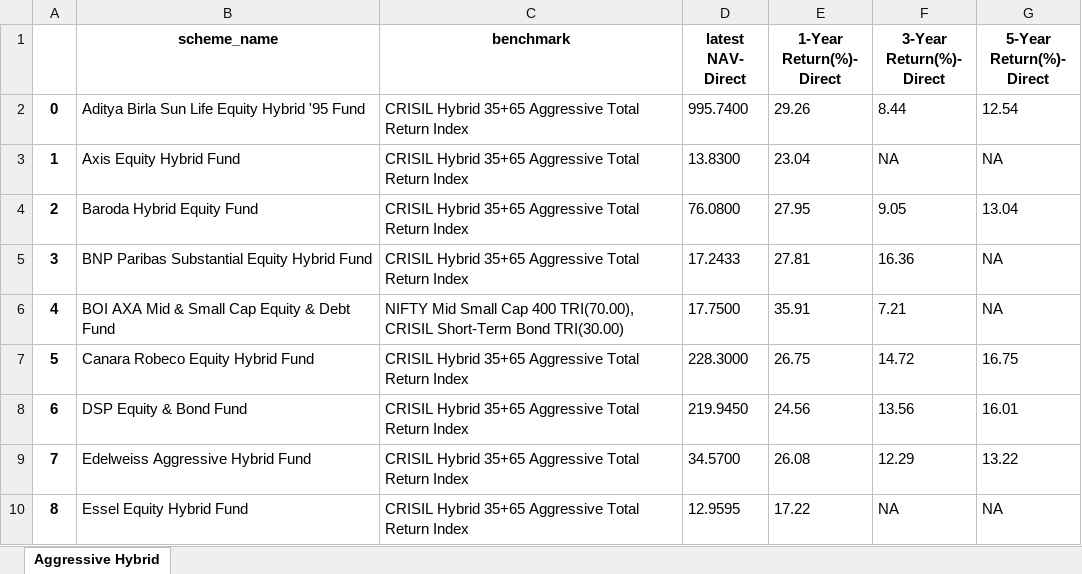
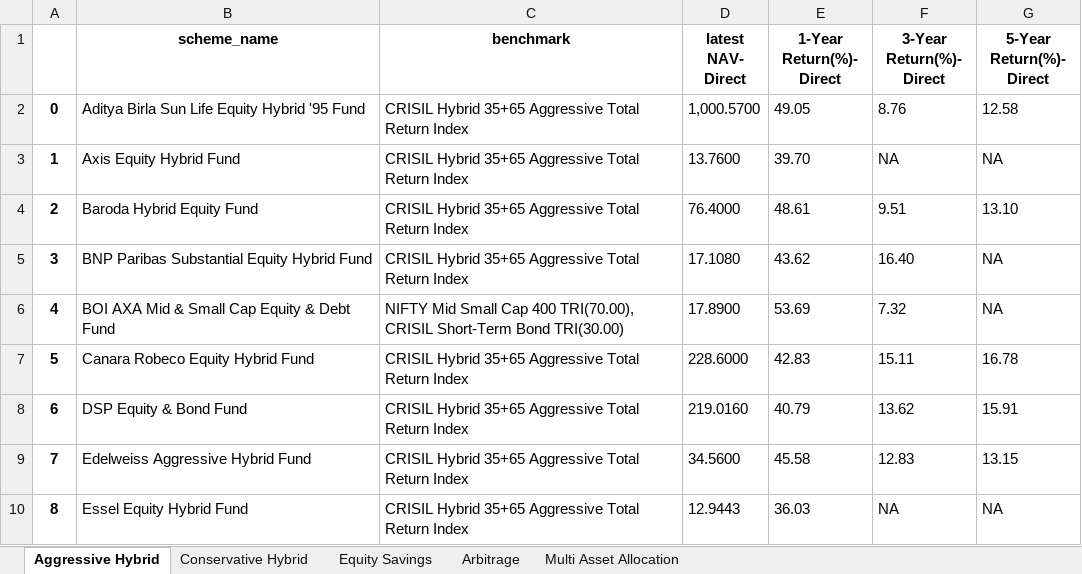
Before and after one commit to vkamlesh/finpy, an Excel workbook: Hybrid_Fund_Direct_Performance.xlsx, sheet Aggressive Hybrid, drawn as a sheet; only a part is shown; values as stored, in another font and other column widths than the file's, no borders; the diff covers the shown part only; the diff names each change by its address in the sheet, - before the commit and + after, or states it on an @@ line.

```diff
--- a/Hybrid_Fund_Direct_Performance.xlsx (sheet Aggressive Hybrid)
+++ b/Hybrid_Fund_Direct_Performance.xlsx (sheet Aggressive Hybrid)
+sheet tab: Conservative Hybrid
+sheet tab: Equity Savings
+sheet tab: Arbitrage
+sheet tab: Multi Asset Allocation
-D2 (latest NAV- Direct): 995.7400
+D2 (latest NAV- Direct): 1,000.5700
-E2 (1-Year Return(%)- Direct): 29.26
+E2 (1-Year Return(%)- Direct): 49.05
-F2 (3-Year Return(%)- Direct): 8.44
+F2 (3-Year Return(%)- Direct): 8.76
-G2 (5-Year Return(%)- Direct): 12.54
+G2 (5-Year Return(%)- Direct): 12.58
-D3 (latest NAV- Direct): 13.8300
+D3 (latest NAV- Direct): 13.7600
-E3 (1-Year Return(%)- Direct): 23.04
+E3 (1-Year Return(%)- Direct): 39.70
-D4 (latest NAV- Direct): 76.0800
+D4 (latest NAV- Direct): 76.4000
-E4 (1-Year Return(%)- Direct): 27.95
+E4 (1-Year Return(%)- Direct): 48.61
-F4 (3-Year Return(%)- Direct): 9.05
+F4 (3-Year Return(%)- Direct): 9.51
-G4 (5-Year Return(%)- Direct): 13.04
+G4 (5-Year Return(%)- Direct): 13.10
-D5 (latest NAV- Direct): 17.2433
+D5 (latest NAV- Direct): 17.1080
-E5 (1-Year Return(%)- Direct): 27.81
+E5 (1-Year Return(%)- Direct): 43.62
-F5 (3-Year Return(%)- Direct): 16.36
+F5 (3-Year Return(%)- Direct): 16.40
-D6 (latest NAV- Direct): 17.7500
+D6 (latest NAV- Direct): 17.8900
-E6 (1-Year Return(%)- Direct): 35.91
+E6 (1-Year Return(%)- Direct): 53.69
-F6 (3-Year Return(%)- Direct): 7.21
+F6 (3-Year Return(%)- Direct): 7.32
-D7 (latest NAV- Direct): 228.3000
+D7 (latest NAV- Direct): 228.6000
-E7 (1-Year Return(%)- Direct): 26.75
+E7 (1-Year Return(%)- Direct): 42.83
-F7 (3-Year Return(%)- Direct): 14.72
+F7 (3-Year Return(%)- Direct): 15.11
-G7 (5-Year Return(%)- Direct): 16.75
+G7 (5-Year Return(%)- Direct): 16.78
-D8 (latest NAV- Direct): 219.9450
+D8 (latest NAV- Direct): 219.0160
-E8 (1-Year Return(%)- Direct): 24.56
+E8 (1-Year Return(%)- Direct): 40.79
-F8 (3-Year Return(%)- Direct): 13.56
+F8 (3-Year Return(%)- Direct): 13.62
-G8 (5-Year Return(%)- Direct): 16.01
+G8 (5-Year Return(%)- Direct): 15.91
-D9 (latest NAV- Direct): 34.5700
+D9 (latest NAV- Direct): 34.5600
-E9 (1-Year Return(%)- Direct): 26.08
+E9 (1-Year Return(%)- Direct): 45.58
-F9 (3-Year Return(%)- Direct): 12.29
+F9 (3-Year Return(%)- Direct): 12.83
-G9 (5-Year Return(%)- Direct): 13.22
+G9 (5-Year Return(%)- Direct): 13.15
-D10 (latest NAV- Direct): 12.9595
+D10 (latest NAV- Direct): 12.9443
-E10 (1-Year Return(%)- Direct): 17.22
+E10 (1-Year Return(%)- Direct): 36.03
```
Also changed, not shown: 88 edited cells elsewhere in this sheet, Debt_Fund_Direct_Performance.xlsx, Equity_Fund_Direct_Performance.xlsx, 4 other files.
